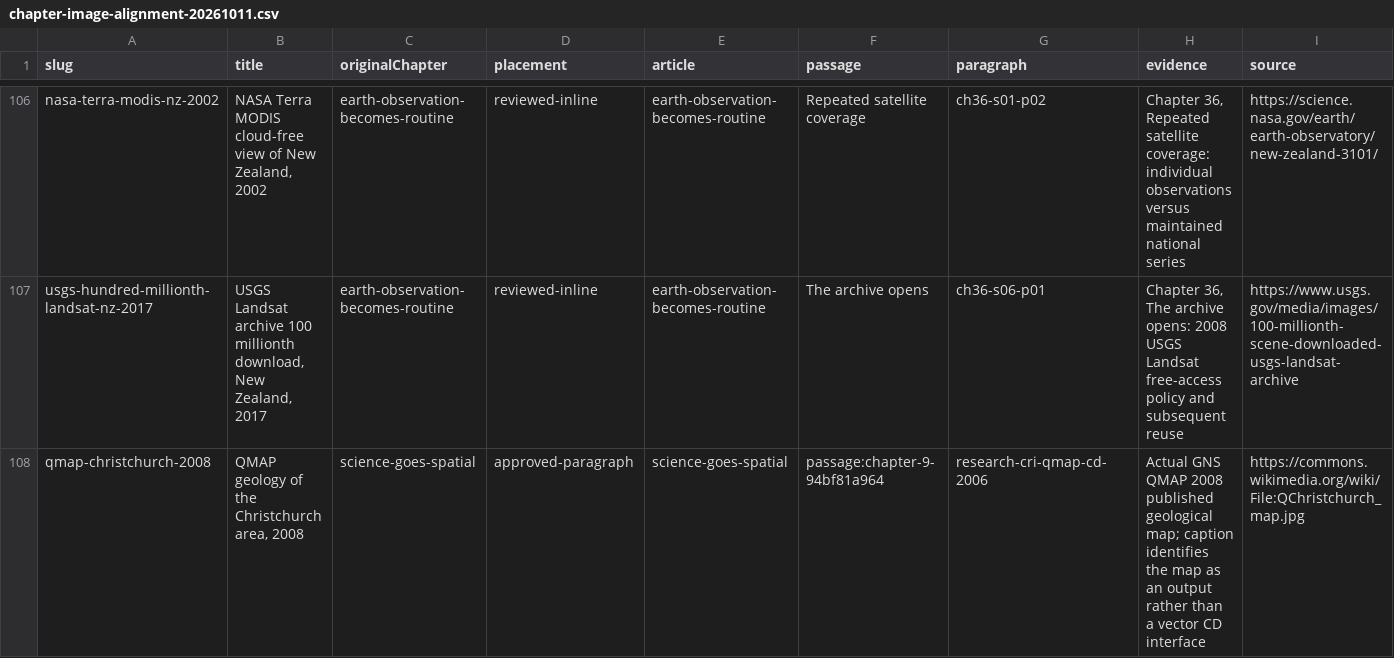
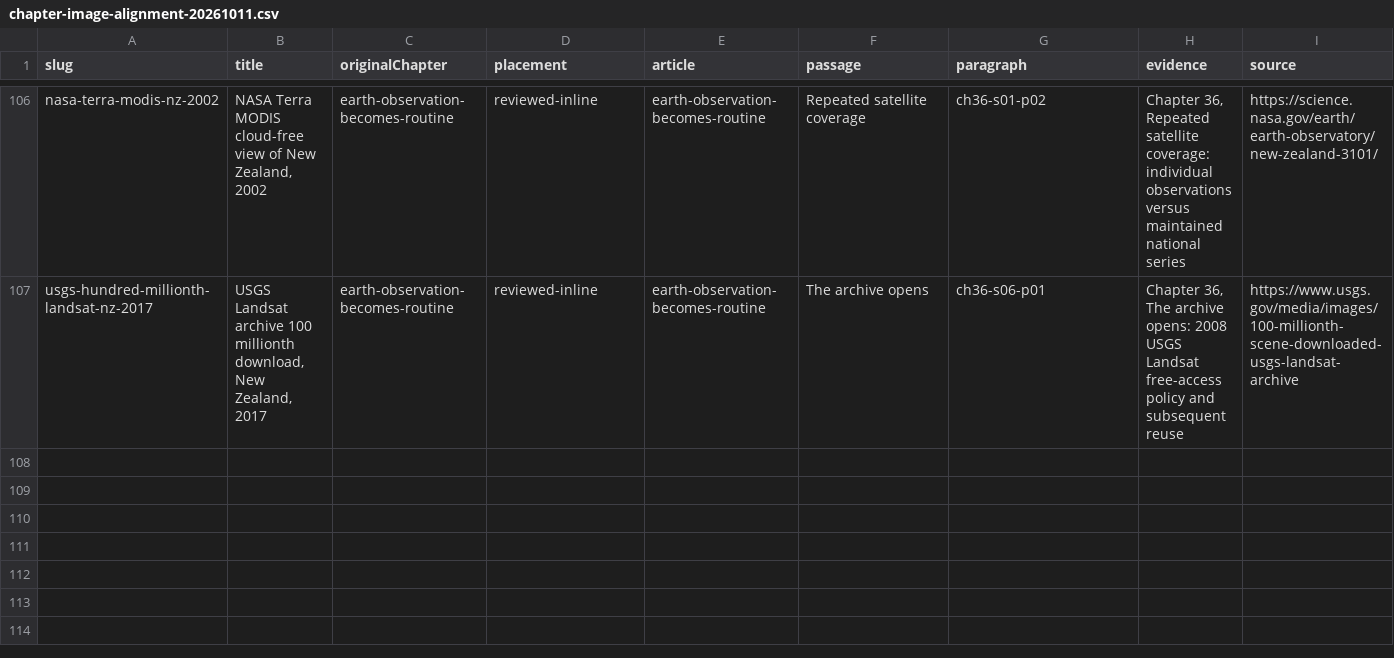
Before and after one commit to pm4gis/gishistory26, a CSV file: docs/media/chapter-image-alignment-20261011.csv, drawn as a sheet; only a part is shown, gaps mark what is left out; rows hold the shown columns only; the diff names each change by its address in the sheet, - before the commit and + after, or states it on an @@ line.

Commit message:
Preserve original 106-image audit and separately validate QMAP illustration

```diff
--- a/docs/media/chapter-image-alignment-20261011.csv
+++ b/docs/media/chapter-image-alignment-20261011.csv
-row 108: qmap-christchurch-2008 | QMAP geology of the Christchurch area, 2008 | science-goes-spatial | approved-paragraph | science-goes-spatial | passage:chapter-9-94bf81a964 | research-cri-qmap-cd-2006 | Actual GNS QMAP 2008 published geological map; caption identifies the map as an output rather than a vector CD interface | https://commons.wikimedia.org/wiki/File:QChristchurch_map.jpg
```
Also changed, not shown: 3 other files.
